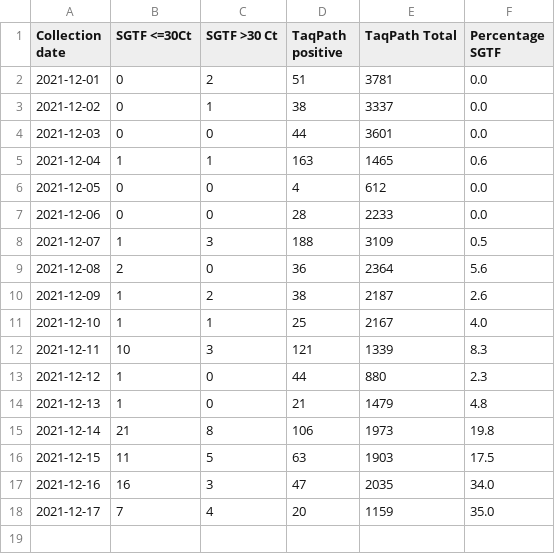
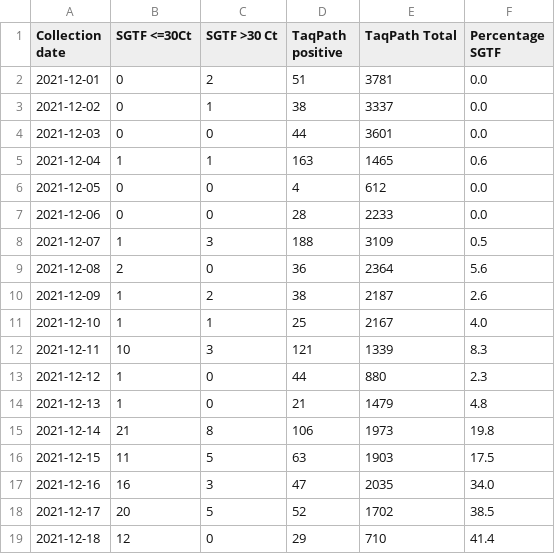
Before and after one commit to andersen-lab/SARS-CoV-2_SGTF_San-Diego, a CSV file: SGTF_San_Diego.csv, drawn as a sheet.

Commit message:
updated SGTF data

```diff
--- a/SGTF_San_Diego.csv
+++ b/SGTF_San_Diego.csv
@@ -17,2 +17,3 @@ Collection date,SGTF <=30Ct,SGTF >30 Ct,TaqPath positive,TaqPath Total,Percentag
 2021-12-16,16,3,47,2035,34.0
-2021-12-17,7,4,20,1159,35.0
+2021-12-17,20,5,52,1702,38.5
+2021-12-18,12,0,29,710,41.4
```
